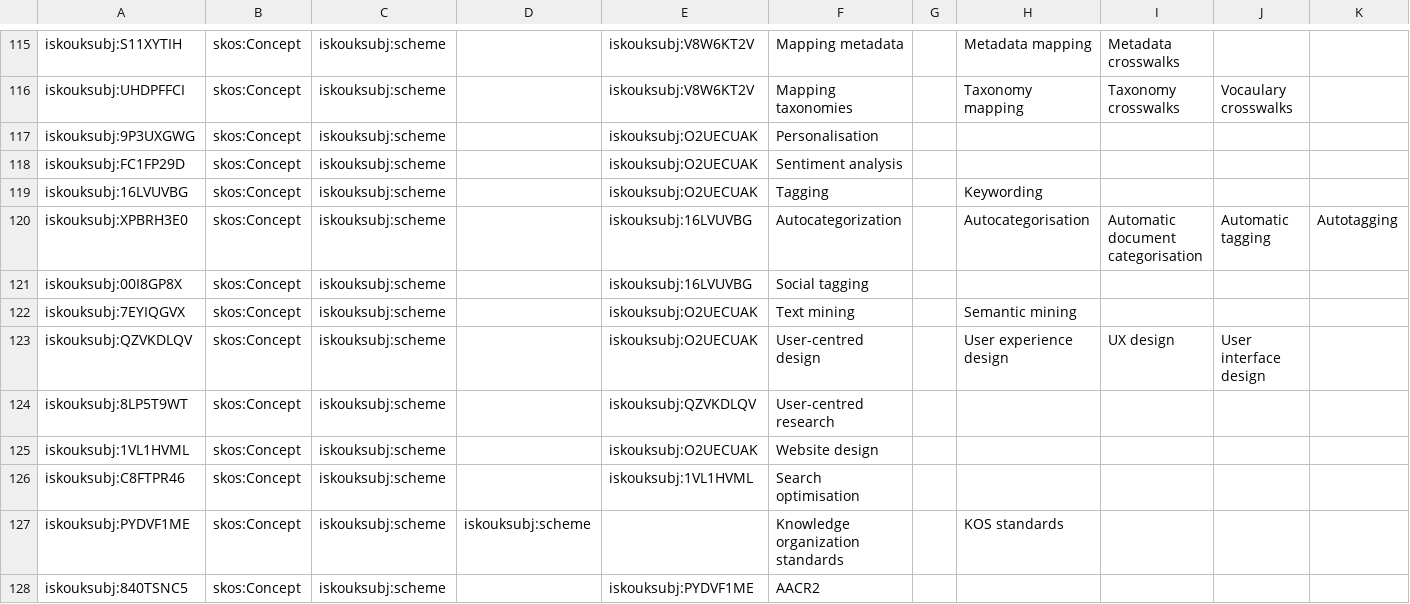
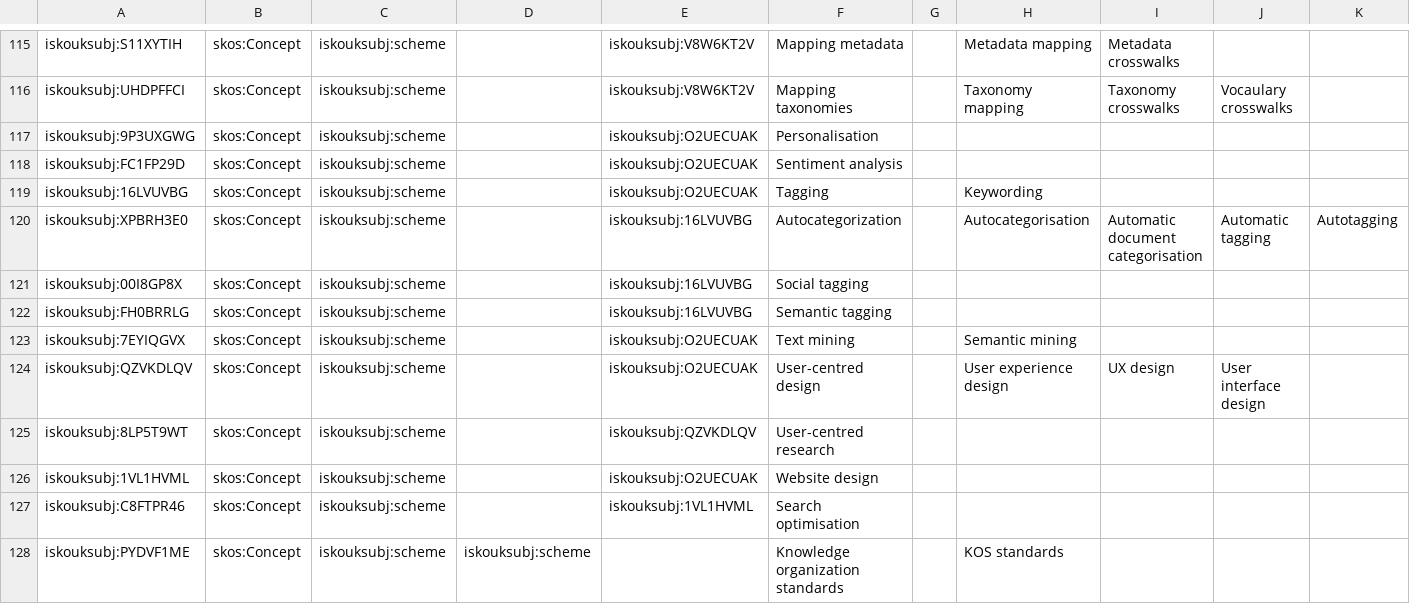
Before and after one commit to iskouk/subjects, a CSV file: subjects.csv, drawn as a sheet; only a part is shown, gaps mark what is left out; the shorter side is filled out with more unchanged rows; rows hold the shown columns only; the diff names each change by its address in the sheet, - before the commit and + after, or states it on an @@ line.

Commit message:
Adds Semantic tagging under tagging with URI iskouksubj:FH0BRRLG

```diff
--- a/subjects.csv
+++ b/subjects.csv
+row 122: iskouksubj:FH0BRRLG | skos:Concept | iskouksubj:scheme |  | iskouksubj:16LVUVBG | Semantic tagging
```
Also changed, not shown: 1 other file.
